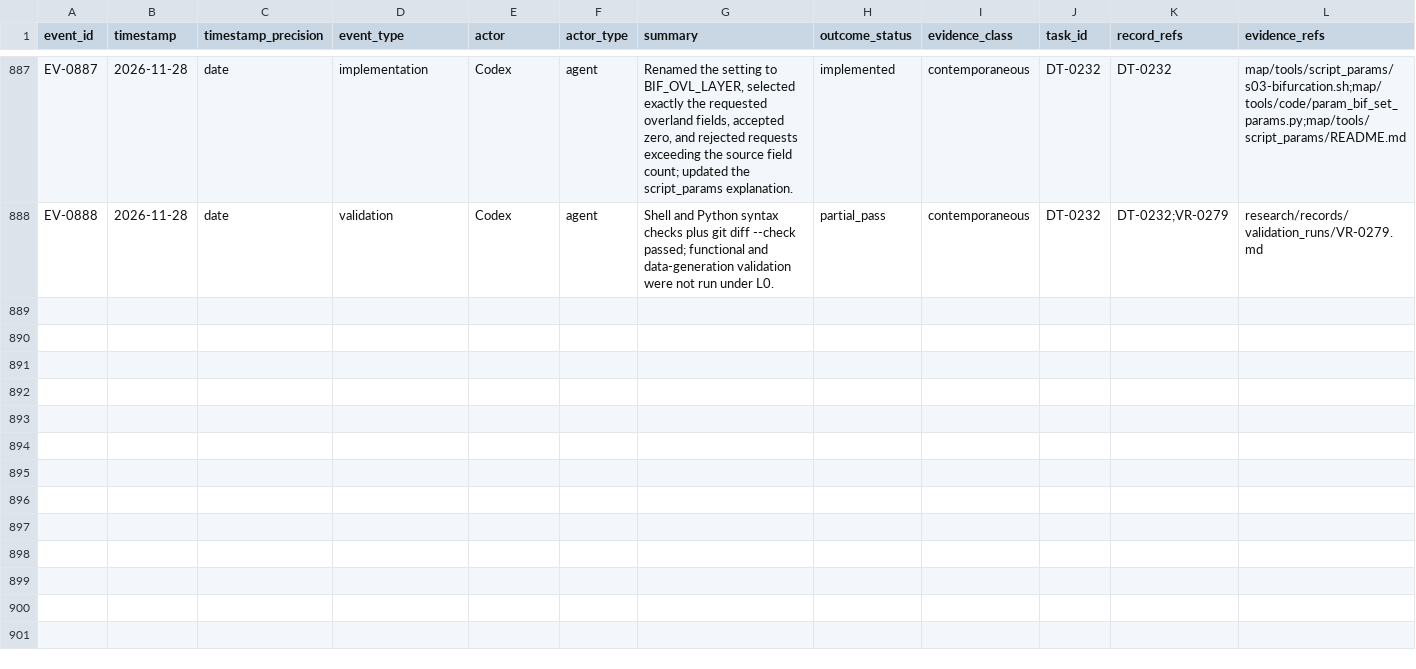
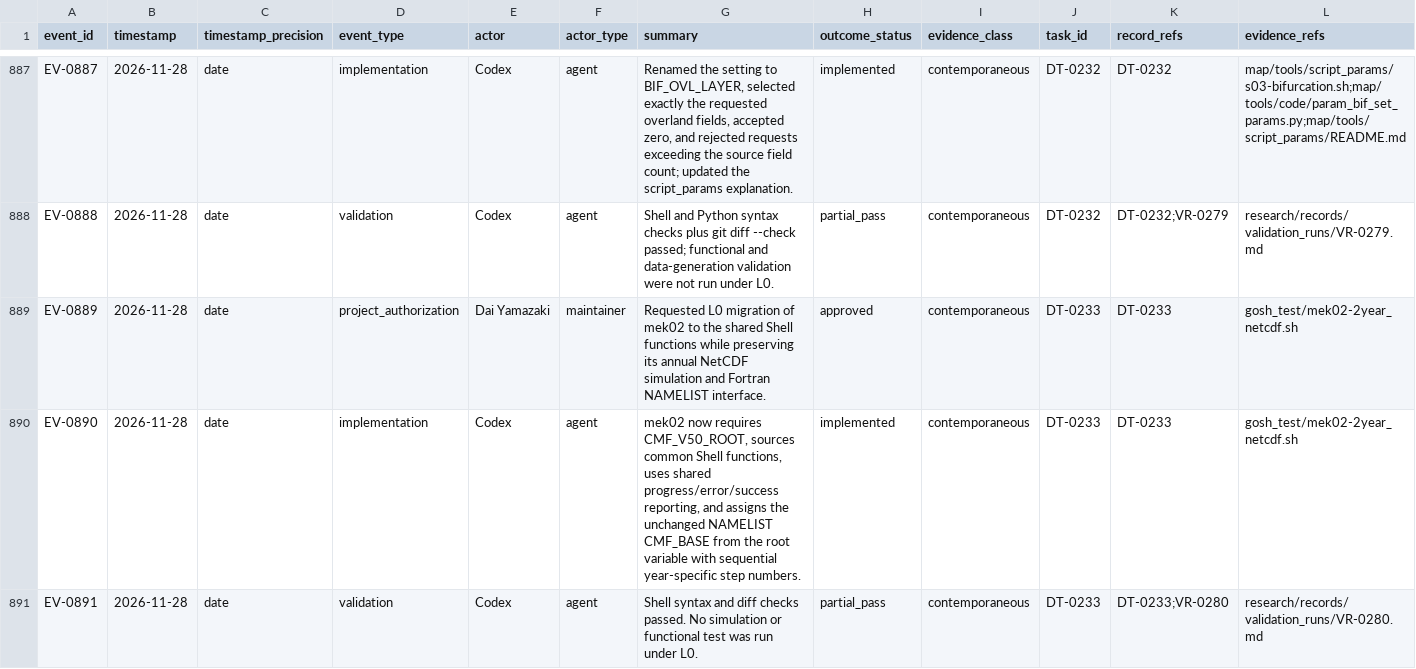
Before and after one commit to global-hydrodynamics/cmf_v5_beta, a CSV file: research/events.csv, drawn as a sheet; only a part is shown, gaps mark what is left out; rows hold the shown columns only; the diff covers the shown part only; the diff names each change by its address in the sheet, - before the commit and + after, or states it on an @@ line.

```diff
--- a/research/events.csv
+++ b/research/events.csv
+row 889: EV-0889 | 2026-11-28 | date | project_authorization | Dai Yamazaki | maintainer | Requested L0 migration of mek02 to the shared Shell functions while preserving its annual NetCDF simulation and Fortran NAMELIST interface. | approved | contemporaneous | DT-0233 | DT-0233 | gosh_test/mek02-2year_netcdf.sh
+row 890: EV-0890 | 2026-11-28 | date | implementation | Codex | agent | mek02 now requires CMF_V50_ROOT, sources common Shell functions, uses shared progress/error/success reporting, and assigns the unchanged NAMELIST CMF_BASE from the root variable with sequential year-specific step numbers. | implemented | contemporaneous | DT-0233 | DT-0233 | gosh_test/mek02-2year_netcdf.sh
+row 891: EV-0891 | 2026-11-28 | date | validation | Codex | agent | Shell syntax and diff checks passed. No simulation or functional test was run under L0. | partial_pass | contemporaneous | DT-0233 | DT-0233;VR-0280 | research/records/validation_runs/VR-0280.md
```
Also changed, not shown: 3 added rows elsewhere in this file, research/development_tasks.csv, 10 other files.
